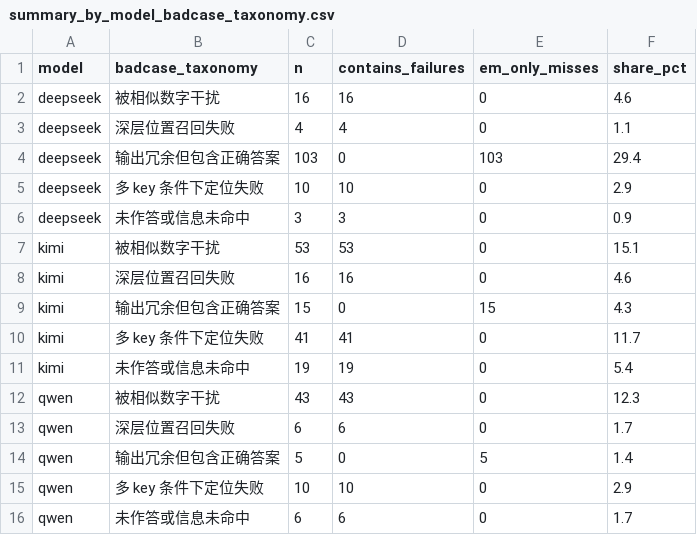
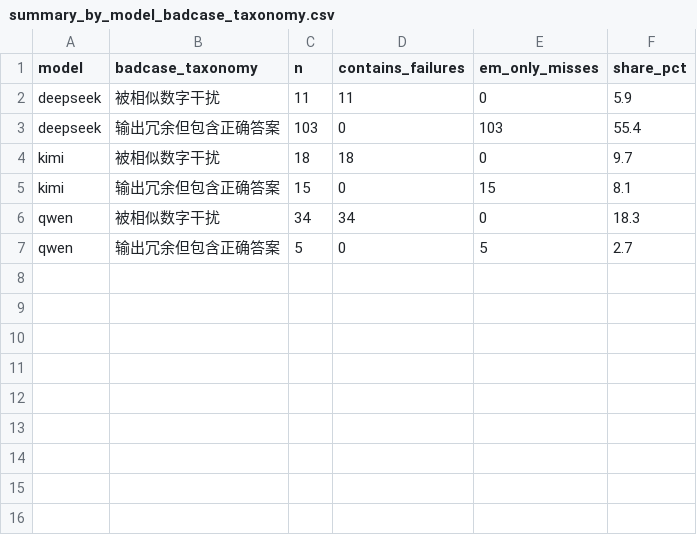
Before and after one commit to melody-ling-L/llm-long-context-eval-zh-V2, a CSV file: results/v2/processed/summary_by_model_badcase_taxonomy.csv, drawn as a sheet.

```diff
--- a/results/v2/processed/summary_by_model_badcase_taxonomy.csv
+++ b/results/v2/processed/summary_by_model_badcase_taxonomy.csv
@@ -1,16 +1,7 @@
 model,badcase_taxonomy,n,contains_failures,em_only_misses,share_pct
-deepseek,被相似数字干扰,16,16,0,4.6
-deepseek,深层位置召回失败,4,4,0,1.1
-deepseek,输出冗余但包含正确答案,103,0,103,29.4
-deepseek,多 key 条件下定位失败,10,10,0,2.9
-deepseek,未作答或信息未命中,3,3,0,0.9
-kimi,被相似数字干扰,53,53,0,15.1
-kimi,深层位置召回失败,16,16,0,4.6
-kimi,输出冗余但包含正确答案,15,0,15,4.3
-kimi,多 key 条件下定位失败,41,41,0,11.7
-kimi,未作答或信息未命中,19,19,0,5.4
-qwen,被相似数字干扰,43,43,0,12.3
-qwen,深层位置召回失败,6,6,0,1.7
-qwen,输出冗余但包含正确答案,5,0,5,1.4
-qwen,多 key 条件下定位失败,10,10,0,2.9
-qwen,未作答或信息未命中,6,6,0,1.7
+deepseek,被相似数字干扰,11,11,0,5.9
+deepseek,输出冗余但包含正确答案,103,0,103,55.4
+kimi,被相似数字干扰,18,18,0,9.7
+kimi,输出冗余但包含正确答案,15,0,15,8.1
+qwen,被相似数字干扰,34,34,0,18.3
+qwen,输出冗余但包含正确答案,5,0,5,2.7
```
Also changed, not shown: results/v2/processed/badcase_examples.csv, results/v2/processed/summary_by_model_length.csv, 42 other files.
